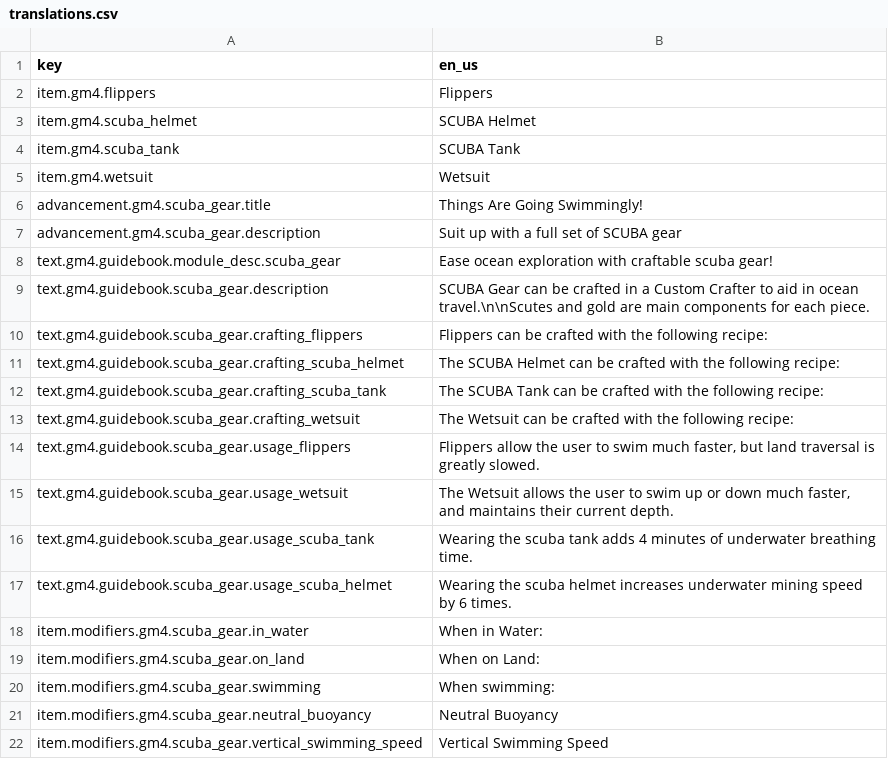
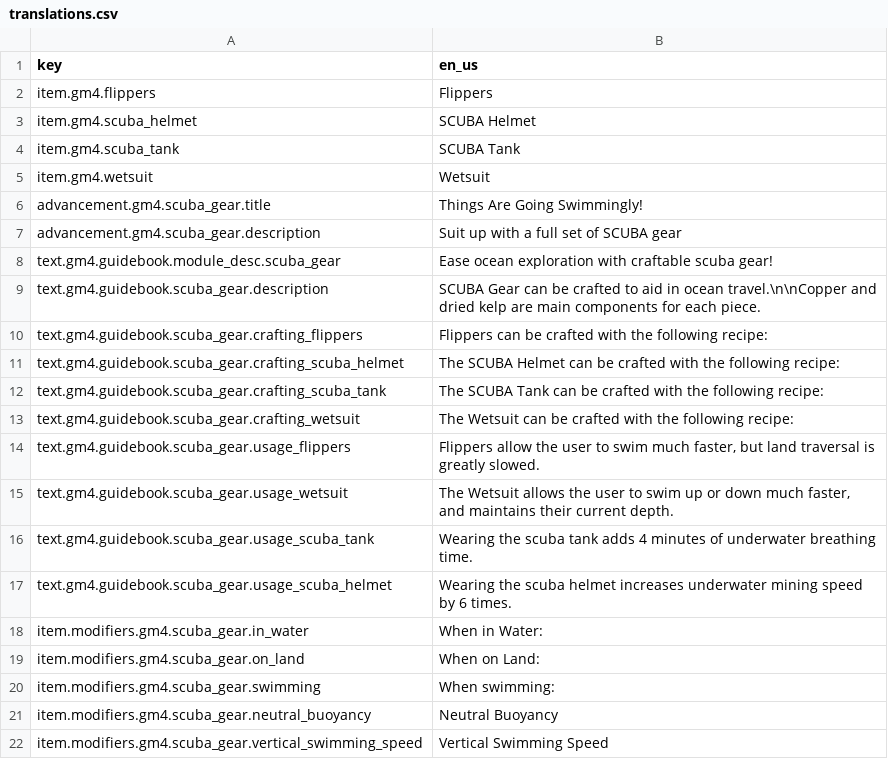
Before and after one commit to Gamemode4Dev/GM4_Datapacks, a CSV file: gm4_scuba_gear/assets/translations.csv, drawn as a sheet.

Commit message:
Update guidebook description to match readme

```diff
--- a/gm4_scuba_gear/assets/translations.csv
+++ b/gm4_scuba_gear/assets/translations.csv
@@ -8,3 +8,3 @@ advancement.gm4.scuba_gear.description,Suit up with a full set of SCUBA gear
 text.gm4.guidebook.module_desc.scuba_gear,Ease ocean exploration with craftable scuba gear!
-text.gm4.guidebook.scuba_gear.description,SCUBA Gear can be crafted in a Custom Crafter to aid in ocean travel.\n\nScutes and gold are main components for each piece.
+text.gm4.guidebook.scuba_gear.description,SCUBA Gear can be crafted to aid in ocean travel.\n\nCopper and dried kelp are main components for each piece.
 text.gm4.guidebook.scuba_gear.crafting_flippers,Flippers can be crafted with the following recipe:
```
